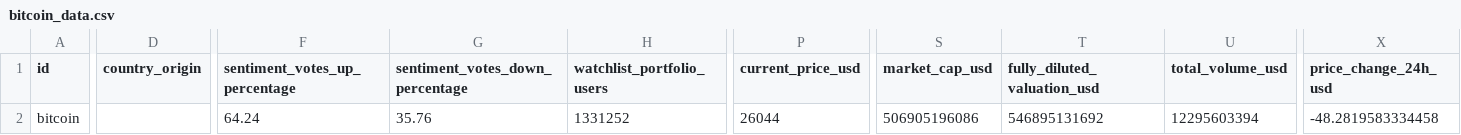
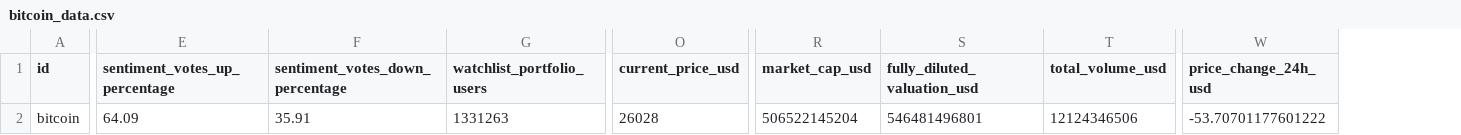
Before and after one commit to Faustoezquerra/PI_DA-main, a CSV file: API_coingenko/KPIs_de_las_diez_cryptos/bitcoin_data.csv, drawn as a sheet; only a part is shown, gaps mark what is left out; removed rows and columns are numbered as before the commit, all else as after; the diff covers the shown part only; the diff names each change by its address in the sheet, - before the commit and + after, or states it on an @@ line.

```diff
--- a/API_coingenko/KPIs_de_las_diez_cryptos/bitcoin_data.csv
+++ b/API_coingenko/KPIs_de_las_diez_cryptos/bitcoin_data.csv
-column D (country_origin), empty
-E2 (sentiment_votes_up_percentage): 64.24
+E2 (sentiment_votes_up_percentage): 64.09
-F2 (sentiment_votes_down_percentage): 35.76
+F2 (sentiment_votes_down_percentage): 35.91
-G2 (watchlist_portfolio_users): 1331252
+G2 (watchlist_portfolio_users): 1331263
-O2 (current_price_usd): 26044
+O2 (current_price_usd): 26028
-R2 (market_cap_usd): 506905196086
+R2 (market_cap_usd): 506522145204
-S2 (fully_diluted_valuation_usd): 546895131692
+S2 (fully_diluted_valuation_usd): 546481496801
-T2 (total_volume_usd): 12295603394
+T2 (total_volume_usd): 12124346506
-W2 (price_change_24h_usd): -48.2819583334458
+W2 (price_change_24h_usd): -53.70701177601222
```
Also changed, not shown: 1 edited cell elsewhere in this file, API_coingenko/KPIs_de_las_diez_cryptos/binancecoin_data.csv, API_coingenko/KPIs_de_las_diez_cryptos/ripple_data.csv, 2 other files.
